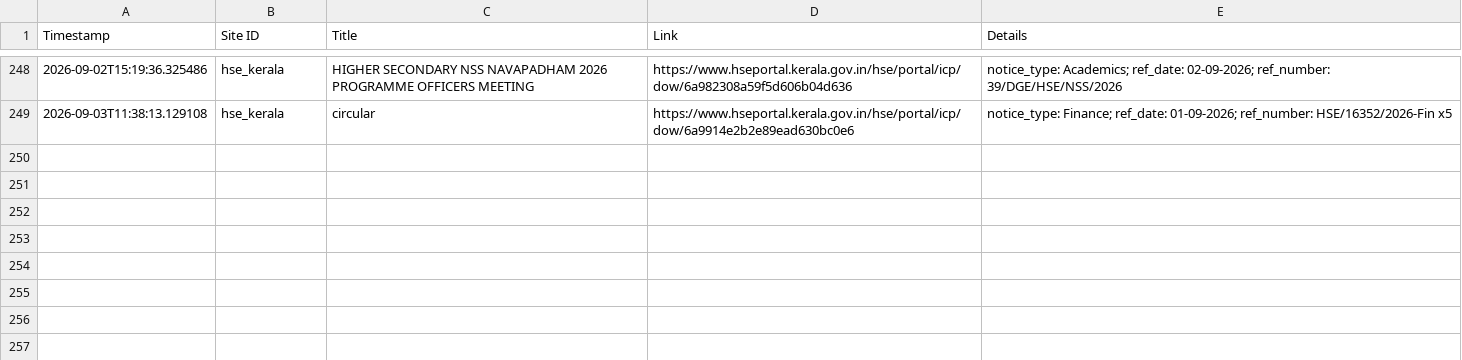
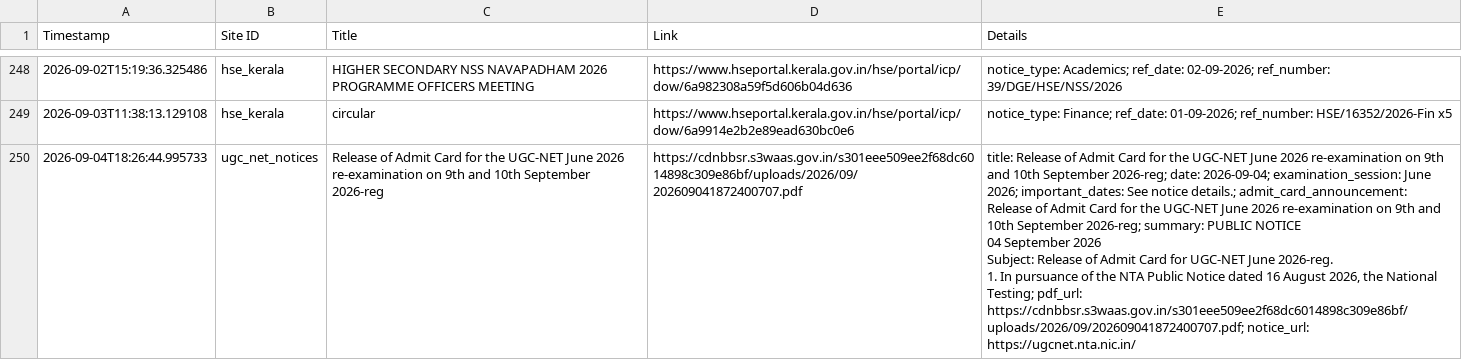
Before and after one commit to Rohan-DX/website-tracker, a CSV file: notifications.csv, drawn as a sheet; only a part is shown, gaps mark what is left out; ↵ is a line break in a cell; the diff names each change by its address in the sheet, - before the commit and + after, or states it on an @@ line.

```diff
--- a/notifications.csv
+++ b/notifications.csv
+row 250: 2026-09-04T18:26:44.995733 | ugc_net_notices | Release of Admit Card for the UGC-NET June 2026 re-examination on 9th and 10th September 2026-reg | https://cdnbbsr.s3waas.gov.in/s301eee509ee2f68dc6014898c309e86bf/uploads/2026/09/202609041872400707.pdf | title: Release of Admit Card for the UGC-NET June 2026 re-examination on 9th and 10th September 2026-reg; date: 2026-09-04; examination_session: June 2026; important_dates: See notice details.; admit_card_announcement: Release of Admit Card for the UGC-NET June 2026 re-examination on 9th and 10th September 2026-reg; summary: PUBLIC NOTICE ↵ 04 September 2026 ↵ Subject: Release of Admit Card for UGC-NET June 2026-reg. ↵ 1. In pursuance of the NTA Public Notice dated 16 August 2026, the National Testing; pdf_url: https://cdnbbsr.s3waas.gov.in/s301eee509ee2f68dc6014898c309e86bf/uploads/2026/09/202609041872400707.pdf; notice_url: https://ugcnet.nta.nic.in/
```
Also changed, not shown: 1 other file.
